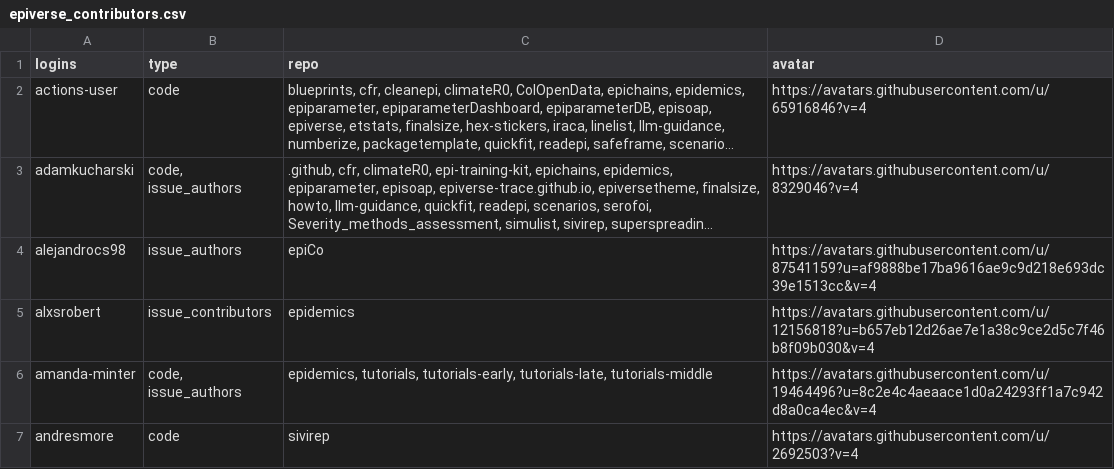
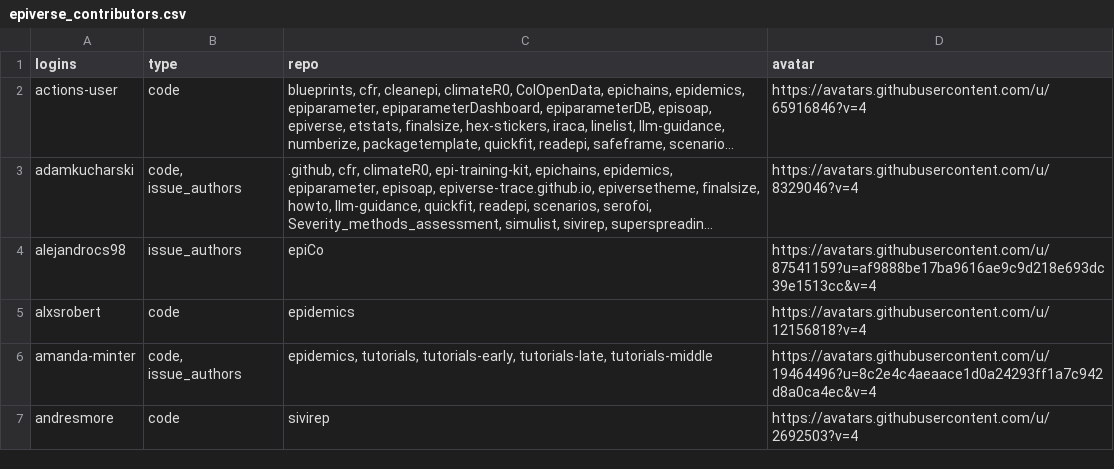
Before and after one commit to epiverse-trace/epiverse-trace.github.io, a CSV file: _data/epiverse_contributors.csv, drawn as a sheet; only a part is shown; long unchanged cells end in ….

Commit message:
Update `_data/epiverse_contributors.csv` and `_freeze/`

```diff
--- a/_data/epiverse_contributors.csv
+++ b/_data/epiverse_contributors.csv
@@ -4,3 +4,3 @@
 "alejandrocs98","issue_authors","epiCo","https://avatars.githubusercontent.com/u/87541159?u=af9888be17ba9616ae9c9d218e693dc39e1513cc&v=4"
-"alxsrobert","issue_contributors","epidemics","https://avatars.githubusercontent.com/u/12156818?u=b657eb12d26ae7e1a38c9ce2d5c7f46b8f09b030&v=4"
+"alxsrobert","code","epidemics","https://avatars.githubusercontent.com/u/12156818?v=4"
 "amanda-minter","code, issue_authors","epidemics, tutorials, tutorials-early, tutorials-late, tutorials-middle","https://avatars.githubusercontent.com/u/19464496?u=8c2e4c4aeaace1d0a24293ff1a7c942d8a0ca4ec&v=4"
```
Also changed, not shown: 1 other file.
